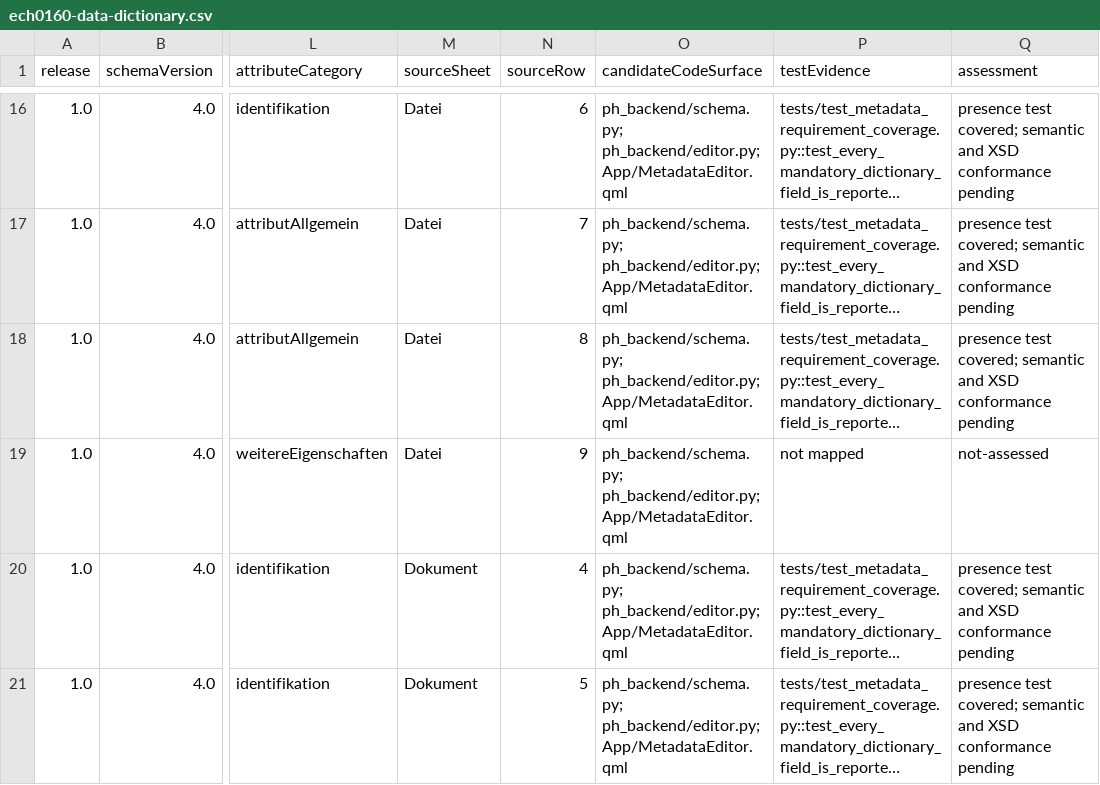
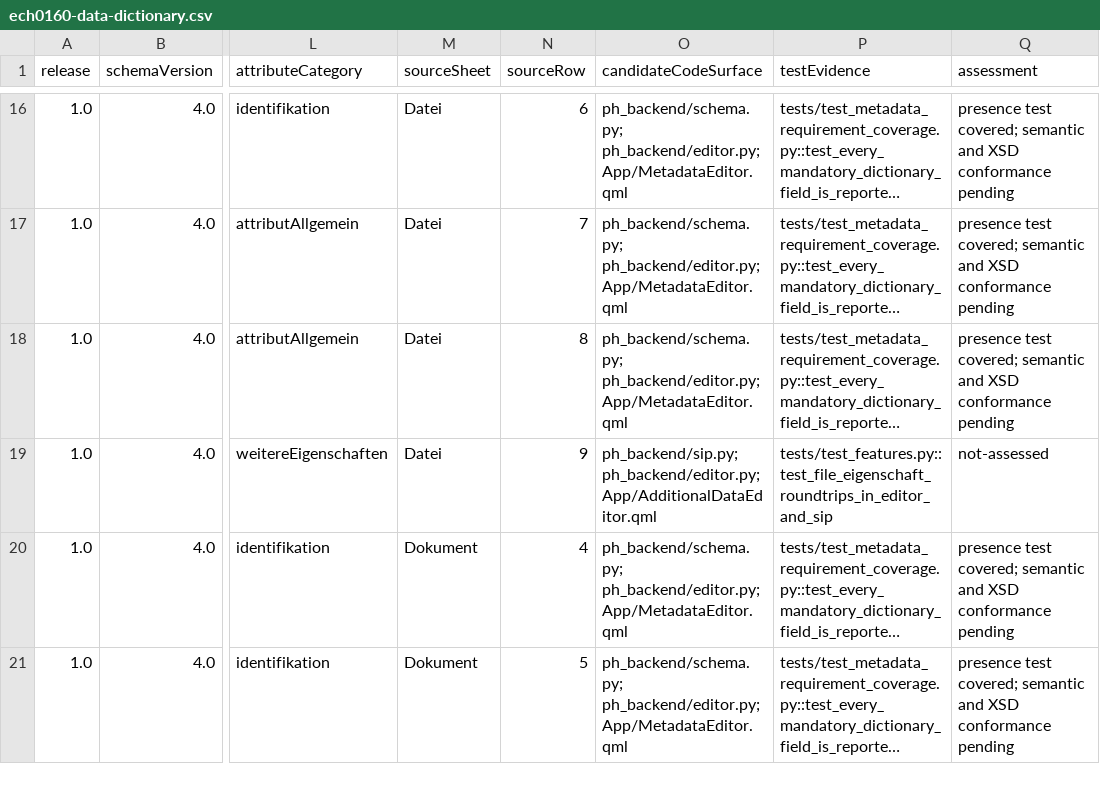
Before and after one commit to baddonkey/package-turbo, a CSV file: docs/ech0160-data-dictionary.csv, drawn as a sheet; only a part is shown, gaps mark what is left out; long unchanged cells end in …; the diff covers the shown part only; the diff names each change by its address in the sheet, - before the commit and + after, or states it on an @@ line.

```diff
--- a/docs/ech0160-data-dictionary.csv
+++ b/docs/ech0160-data-dictionary.csv
-O19 (candidateCodeSurface): ph_backend/schema.py; ph_backend/editor.py; App/MetadataEditor.qml
+O19 (candidateCodeSurface): ph_backend/sip.py; ph_backend/editor.py; App/AdditionalDataEditor.qml
-P19 (testEvidence): not mapped
+P19 (testEvidence): tests/test_features.py::test_file_eigenschaft_roundtrips_in_editor_and_sip
```
Also changed, not shown: 14 edited cells elsewhere in this file, docs/ech0160-requirements.csv, 30 other files.
